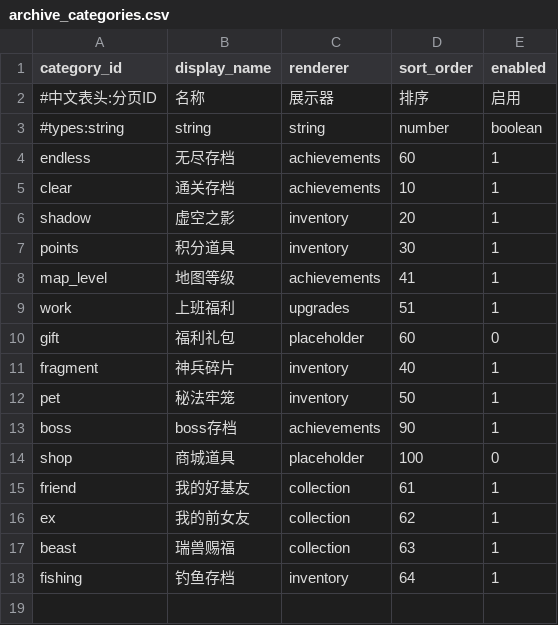
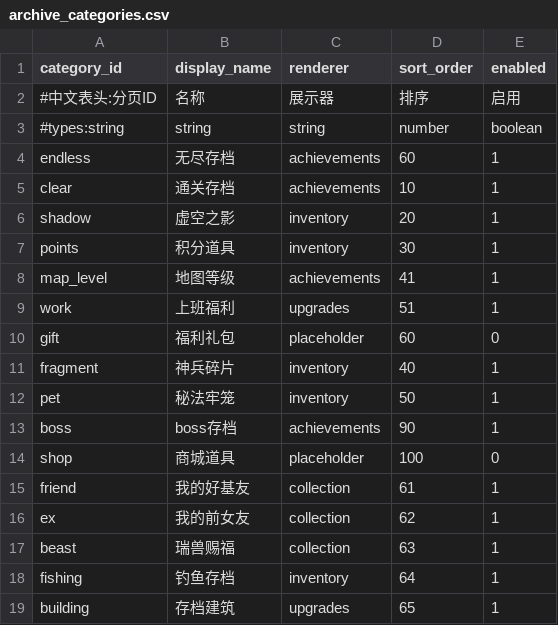
Before and after one commit to MouOwO/Survival, a CSV file: data/csv/存档系统/archive_categories.csv, drawn as a sheet.

```diff
--- a/data/csv/存档系统/archive_categories.csv
+++ b/data/csv/存档系统/archive_categories.csv
@@ -18 +18,2 @@ category_id,display_name,renderer,sort_order,enabled
 "fishing","钓鱼存档","inventory","64","1"
+"building","存档建筑","upgrades","65","1"
```
Also changed, not shown: data/csv/玩家档案系统/player_gameplay_stats.csv, 42 other files.
